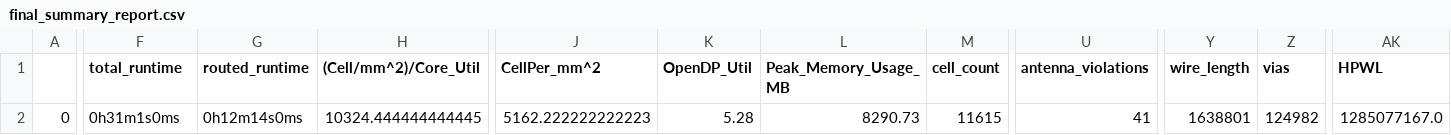
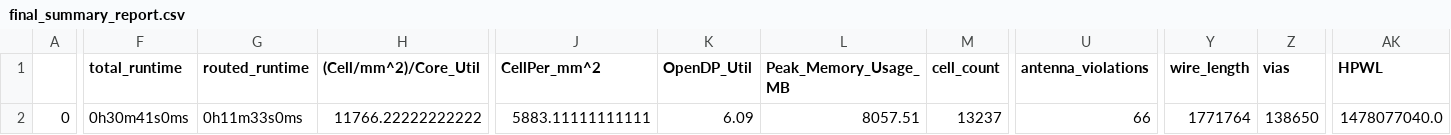
Before and after one commit to tanvirarafin/msu_sub, a CSV file: signoff/risc_spm/final_summary_report.csv, drawn as a sheet; only a part is shown, gaps mark what is left out; the diff covers the shown part only; the diff names each change by its address in the sheet, - before the commit and + after, or states it on an @@ line.

```diff
--- a/signoff/risc_spm/final_summary_report.csv
+++ b/signoff/risc_spm/final_summary_report.csv
-F2 (total_runtime): 0h31m1s0ms
+F2 (total_runtime): 0h30m41s0ms
-G2 (routed_runtime): 0h12m14s0ms
+G2 (routed_runtime): 0h11m33s0ms
-H2 ((Cell/mm^2)/Core_Util): 10324.444444444445
+H2 ((Cell/mm^2)/Core_Util): 11766.22222222222
-J2 (CellPer_mm^2): 5162.222222222223
+J2 (CellPer_mm^2): 5883.11111111111
-K2 (OpenDP_Util): 5.28
+K2 (OpenDP_Util): 6.09
-L2 (Peak_Memory_Usage_MB): 8290.73
+L2 (Peak_Memory_Usage_MB): 8057.51
-M2 (cell_count): 11615
+M2 (cell_count): 13237
-U2 (antenna_violations): 41
+U2 (antenna_violations): 66
-Y2 (wire_length): 1638801
+Y2 (wire_length): 1771764
-Z2 (vias): 124982
+Z2 (vias): 138650
-AK2 (HPWL): 1285077167.0
+AK2 (HPWL): 1478077040.0
```
Also changed, not shown: 20 edited cells elsewhere in this file, signoff/user_project_wrapper/final_summary_report.csv, 17 other files.
